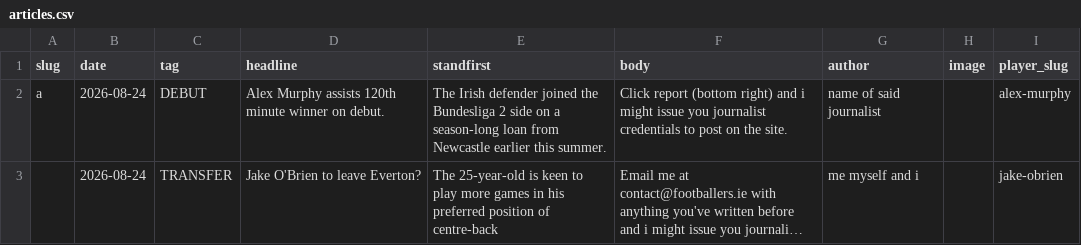
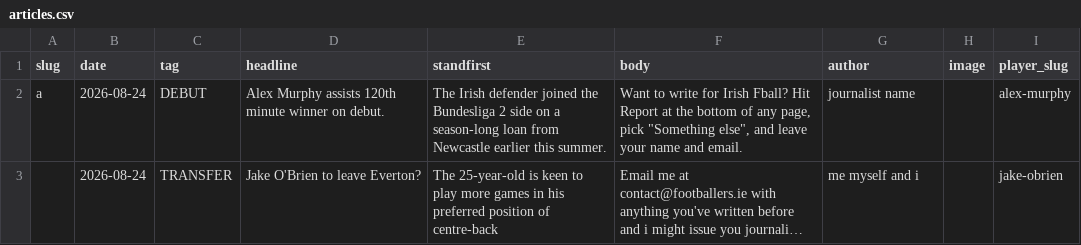
Before and after one commit to JustPatrickG/footballers.ie, a CSV file: data/manual/articles.csv, drawn as a sheet; long unchanged cells end in …; the diff names each change by its address in the sheet, - before the commit and + after, or states it on an @@ line.

Commit message:
Update data/manual/articles.csv via admin

```diff
--- a/data/manual/articles.csv
+++ b/data/manual/articles.csv
-F2 (body): Click report (bottom right) and i might issue you journalist credentials to post on the site.
+F2 (body): Want to write for Irish Fball? Hit Report at the bottom of any page, pick "Something else", and leave your name and email.
-G2 (author): name of said journalist
+G2 (author): journalist name
```
